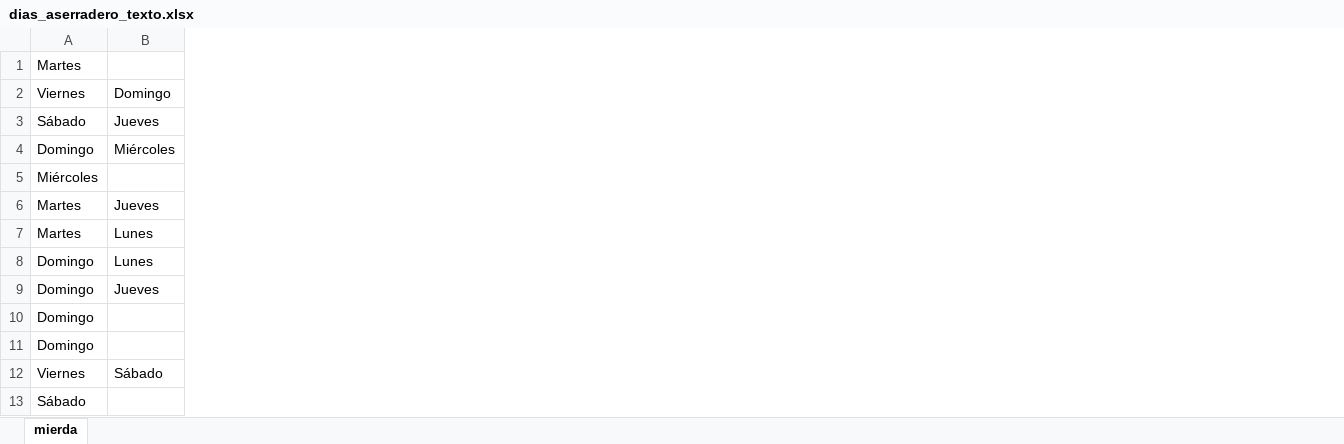
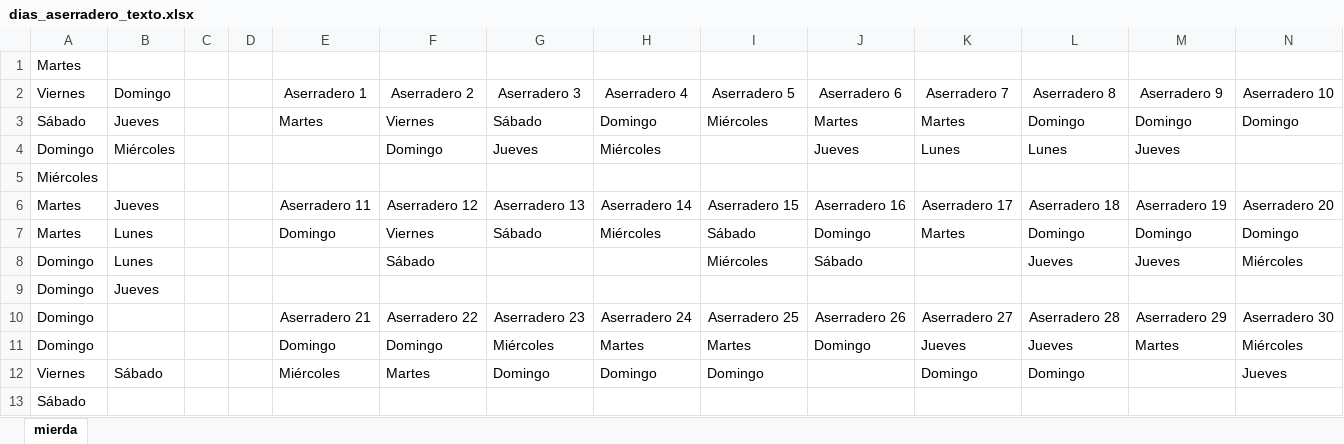
Before and after one commit to iqacevedo/Simio, an Excel workbook: entrega 2 - simio Basemodel/Archivos Auxiliares/dias_aserradero_texto.xlsx, sheet mierda, drawn as a sheet; only a part is shown; values as stored, in another font and other column widths than the file's, no borders; the diff names each change by its address in the sheet, - before the commit and + after, or states it on an @@ line.

Commit message:
Entrega 1 definitiva

```diff
--- a/entrega 2 - simio Basemodel/Archivos Auxiliares/dias_aserradero_texto.xlsx (sheet mierda)
+++ b/entrega 2 - simio Basemodel/Archivos Auxiliares/dias_aserradero_texto.xlsx (sheet mierda)
+column C, empty
+column D, empty
+column E, rows 2-12: Aserradero 1 | Martes |  |  | Aserradero 11 | Domingo |  |  | Aserradero 21 | Domingo | Miércoles
+column F, rows 2-12: Aserradero 2 | Viernes | Domingo |  | Aserradero 12 | Viernes | Sábado |  | Aserradero 22 | Domingo | Martes
+column G, rows 2-12: Aserradero 3 | Sábado | Jueves |  | Aserradero 13 | Sábado |  |  | Aserradero 23 | Miércoles | Domingo
+column H, rows 2-12: Aserradero 4 | Domingo | Miércoles |  | Aserradero 14 | Miércoles |  |  | Aserradero 24 | Martes | Domingo
+column I, rows 2-12: Aserradero 5 | Miércoles |  |  | Aserradero 15 | Sábado | Miércoles |  | Aserradero 25 | Martes | Domingo
+column J, rows 2-11: Aserradero 6 | Martes | Jueves |  | Aserradero 16 | Domingo | Sábado |  | Aserradero 26 | Domingo
+column K, rows 2-12: Aserradero 7 | Martes | Lunes |  | Aserradero 17 | Martes |  |  | Aserradero 27 | Jueves | Domingo
+column L, rows 2-12: Aserradero 8 | Domingo | Lunes |  | Aserradero 18 | Domingo | Jueves |  | Aserradero 28 | Jueves | Domingo
+column M, rows 2-11: Aserradero 9 | Domingo | Jueves |  | Aserradero 19 | Domingo | Jueves |  | Aserradero 29 | Martes
+column N, rows 2-12: Aserradero 10 | Domingo |  |  | Aserradero 20 | Domingo | Miércoles |  | Aserradero 30 | Miércoles | Jueves
```
Also changed, not shown: 2 other files.
